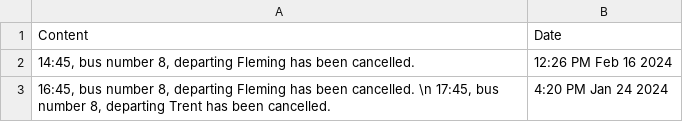
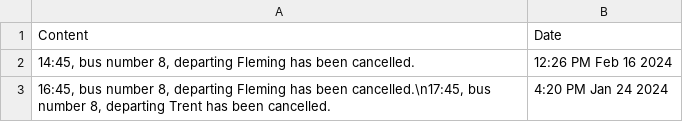
Before and after one commit to Tahsin-Maklai/ellehacks, a CSV file: public/filtered_tweets_cancelled.csv, drawn as a sheet.

```diff
--- a/public/filtered_tweets_cancelled.csv
+++ b/public/filtered_tweets_cancelled.csv
@@ -2,2 +2,2 @@ Content,Date
 "14:45, bus number 8, departing Fleming has been cancelled.", 12:26 PM Feb 16 2024
-"16:45, bus number 8, departing Fleming has been cancelled. \n 17:45, bus number 8, departing Trent has been cancelled.  ", 4:20 PM Jan 24 2024
+"16:45, bus number 8, departing Fleming has been cancelled.\n17:45, bus number 8, departing Trent has been cancelled.  ", 4:20 PM Jan 24 2024
```
Also changed, not shown: 6 other files.
